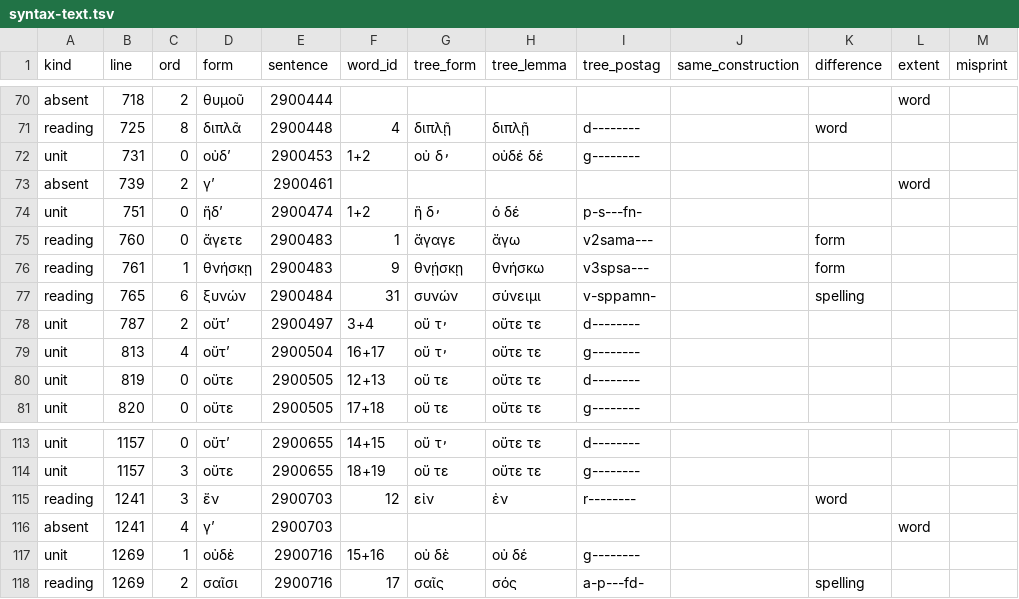
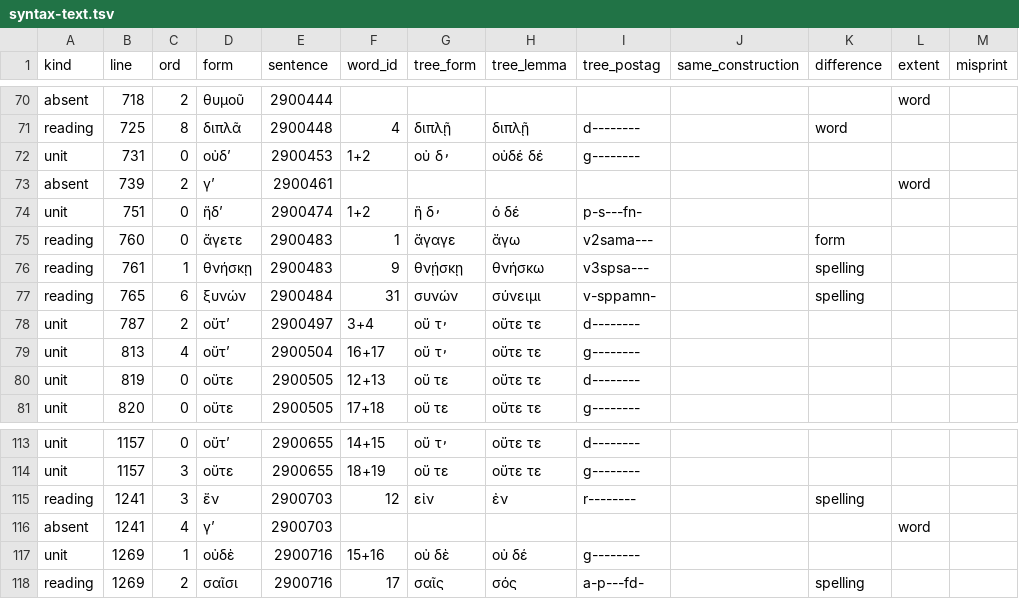
Before and after one commit to polemistes/anagnosis, a TSV file: texts/antigone/syntax-text.tsv, drawn as a sheet; only a part is shown, gaps mark what is left out; the diff covers the shown part only.

```diff
--- a/texts/antigone/syntax-text.tsv
+++ b/texts/antigone/syntax-text.tsv
@@ -75,3 +75,3 @@ unit	751	0	ἥδʼ	2900474	1+2	ἣ δ̓	ὁ δέ	p-s---fn-
 reading	760	0	ἄγετε	2900483	1	ἄγαγε	ἄγω	v2sama---		form		
-reading	761	1	θνήσκῃ	2900483	9	θνῄσκῃ	θνήσκω	v3spsa---		form		
+reading	761	1	θνήσκῃ	2900483	9	θνῄσκῃ	θνήσκω	v3spsa---		spelling		
 reading	765	6	ξυνών	2900484	31	συνών	σύνειμι	v-sppamn-		spelling		
@@ -114,3 +114,3 @@ unit	1157	0	οὔτʼ	2900655	14+15	οὔ τ̓	οὔτε τε	d--------
 unit	1157	3	οὔτε	2900655	18+19	οὔ τε	οὔτε τε	g--------				
-reading	1241	3	ἔν	2900703	12	εἰν	ἐν	r--------		word		
+reading	1241	3	ἔν	2900703	12	εἰν	ἐν	r--------		spelling		
 absent	1241	4	γʼ	2900703							word	
```
Also changed, not shown: 8 edited cells elsewhere in this file, 2 other files.
